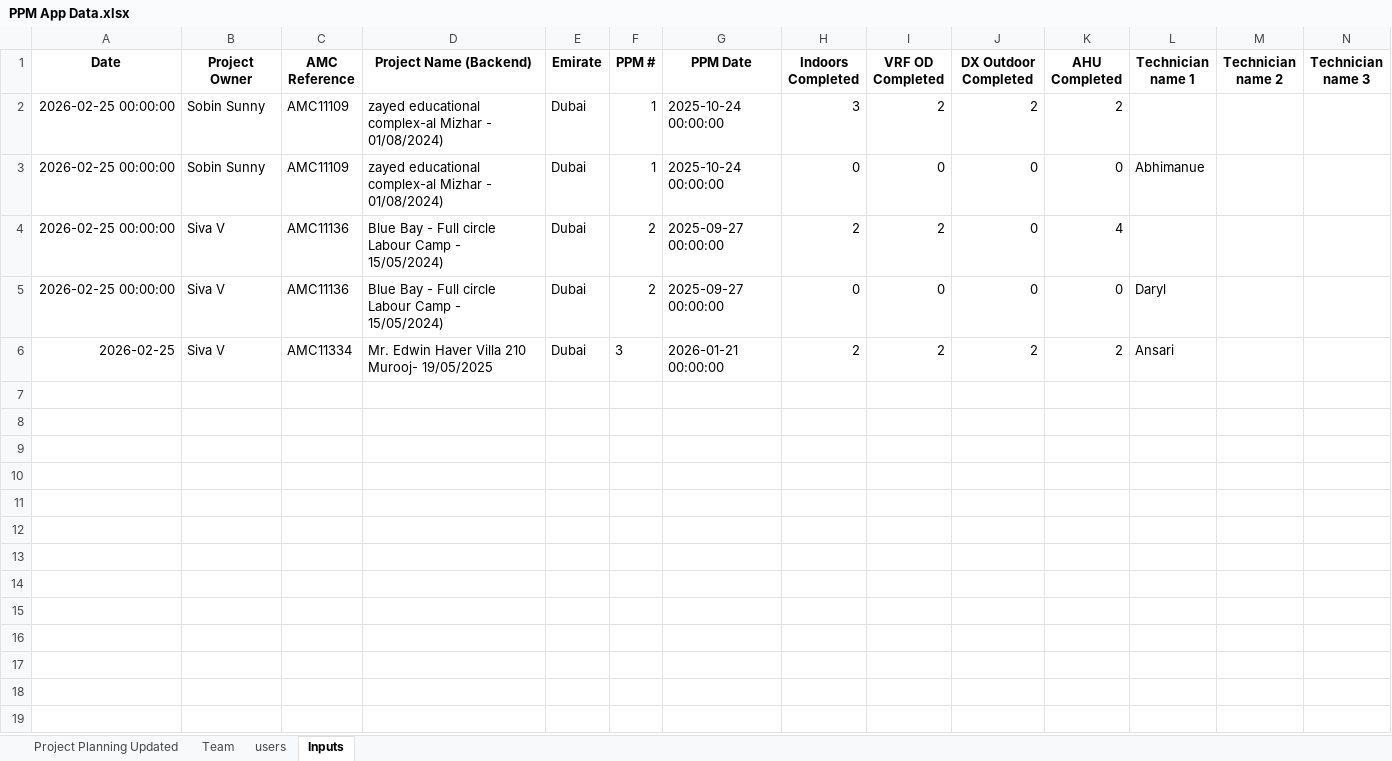
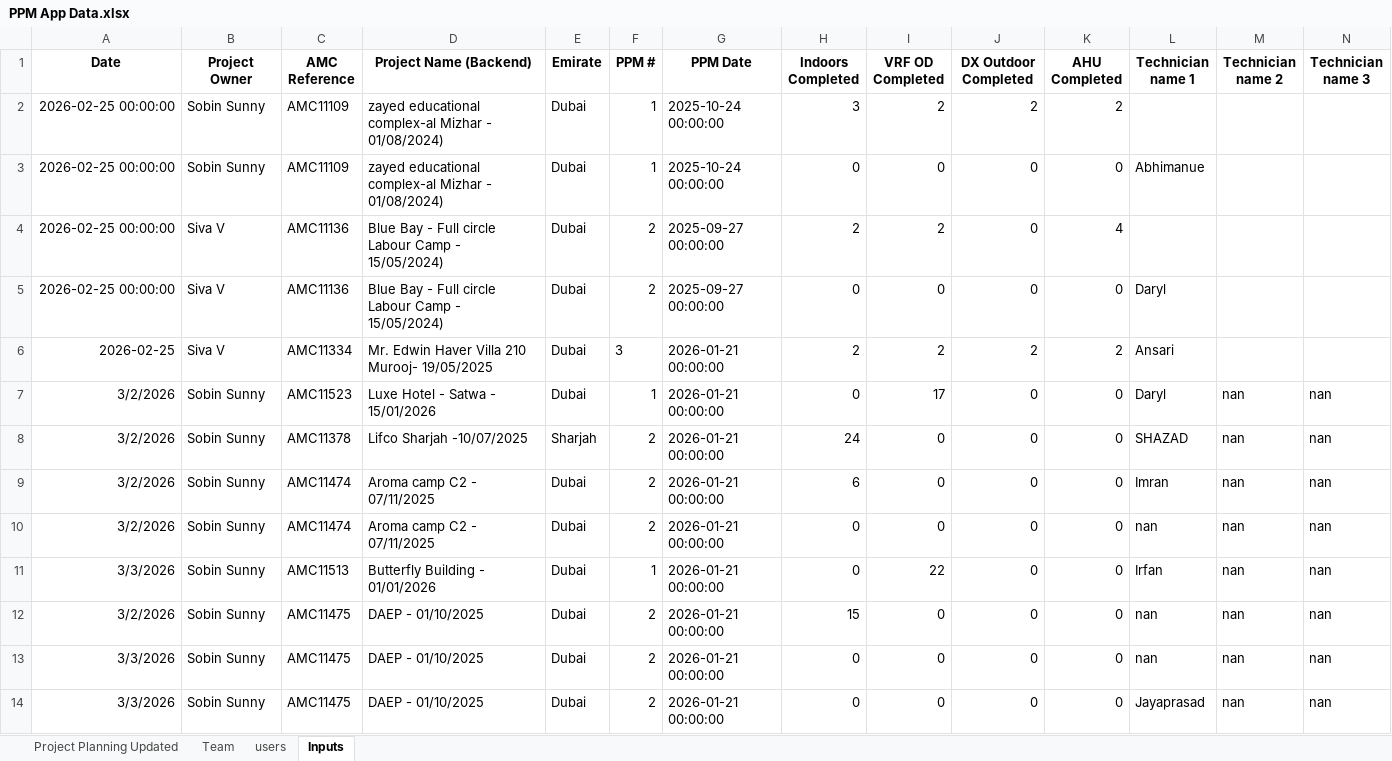
Before and after one commit to Instacoolae/AMC-PPM, an Excel workbook: PPM App Data.xlsx, sheet Inputs, drawn as a sheet; only a part is shown; values as stored, in another font and other column widths than the file's, no borders; rows hold the shown columns only; the diff names each change by its address in the sheet, - before the commit and + after, or states it on an @@ line.

```diff
--- a/PPM App Data.xlsx (sheet Inputs)
+++ b/PPM App Data.xlsx (sheet Inputs)
+row 7: 3/2/2026 | Sobin Sunny | AMC11523 | Luxe Hotel - Satwa - 15/01/2026 | Dubai | 1 | 2026-01-21 00:00:00 | 0 | 17 | 0 | 0 | Daryl | nan | nan
+row 8: 3/2/2026 | Sobin Sunny | AMC11378 | Lifco Sharjah -10/07/2025 | Sharjah | 2 | 2026-01-21 00:00:00 | 24 | 0 | 0 | 0 | SHAZAD | nan | nan
+row 9: 3/2/2026 | Sobin Sunny | AMC11474 | Aroma camp C2 - 07/11/2025 | Dubai | 2 | 2026-01-21 00:00:00 | 6 | 0 | 0 | 0 | Imran | nan | nan
+row 10: 3/2/2026 | Sobin Sunny | AMC11474 | Aroma camp C2 - 07/11/2025 | Dubai | 2 | 2026-01-21 00:00:00 | 0 | 0 | 0 | 0 | nan | nan | nan
+row 11: 3/3/2026 | Sobin Sunny | AMC11513 | Butterfly Building - 01/01/2026 | Dubai | 1 | 2026-01-21 00:00:00 | 0 | 22 | 0 | 0 | Irfan | nan | nan
+row 12: 3/2/2026 | Sobin Sunny | AMC11475 | DAEP - 01/10/2025 | Dubai | 2 | 2026-01-21 00:00:00 | 15 | 0 | 0 | 0 | nan | nan | nan
+row 13: 3/3/2026 | Sobin Sunny | AMC11475 | DAEP - 01/10/2025 | Dubai | 2 | 2026-01-21 00:00:00 | 0 | 0 | 0 | 0 | nan | nan | nan
+row 14: 3/3/2026 | Sobin Sunny | AMC11475 | DAEP - 01/10/2025 | Dubai | 2 | 2026-01-21 00:00:00 | 0 | 0 | 0 | 0 | Jayaprasad | nan | nan
```
Also changed, not shown: sheet Project Planning Updated, sheet users, 1 other file.
